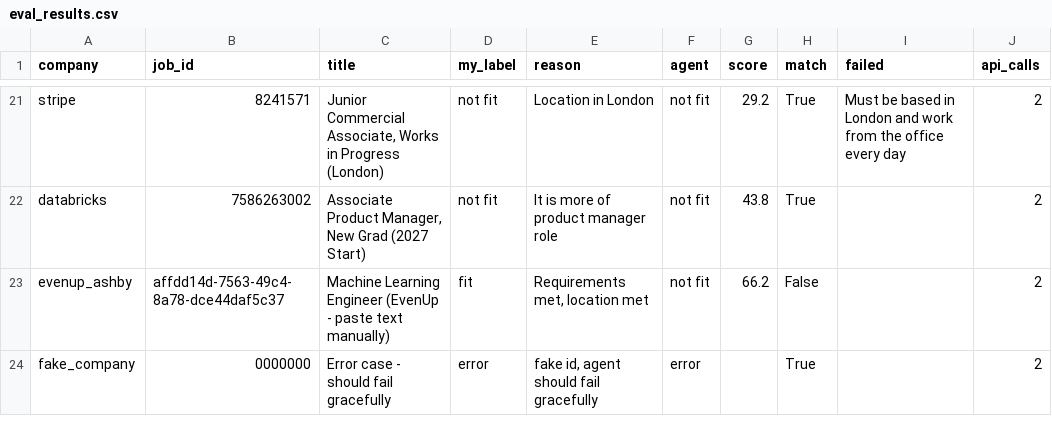
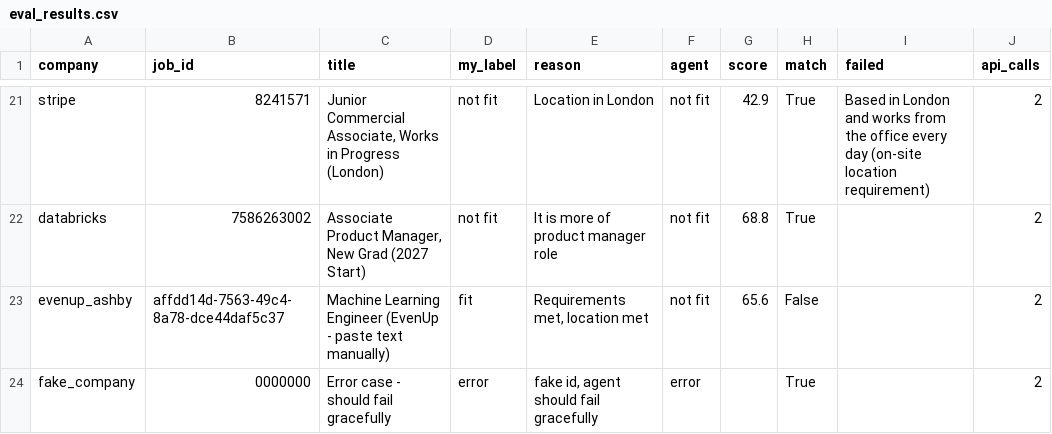
Before and after one commit to Yasasvi-21/job-match-agent, a CSV file: eval_results.csv, drawn as a sheet; only a part is shown, gaps mark what is left out; the diff covers the shown part only; the diff names each change by its address in the sheet, - before the commit and + after, or states it on an @@ line.

```diff
--- a/eval_results.csv
+++ b/eval_results.csv
-G21 (score): 29.2
+G21 (score): 42.9
-I21 (failed): Must be based in London and work from the office every day
+I21 (failed): Based in London and works from the office every day (on-site location requirement)
-G22 (score): 43.8
+G22 (score): 68.8
-G23 (score): 66.2
+G23 (score): 65.6
```
Also changed, not shown: 31 edited cells elsewhere in this file, 2 other files.
